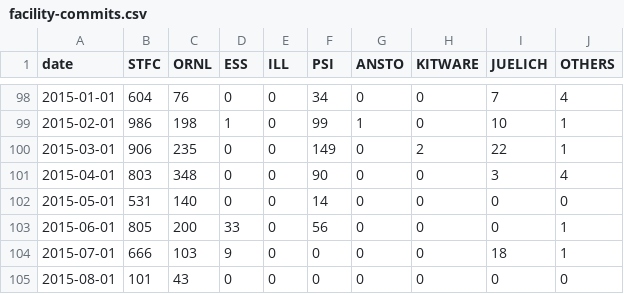
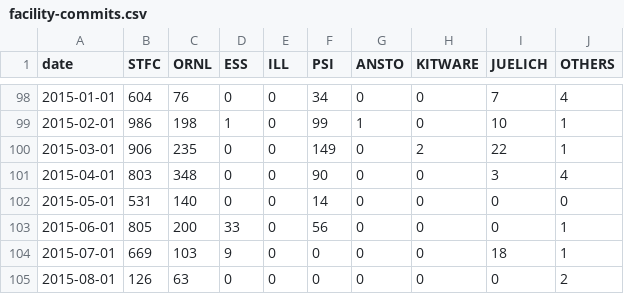
Before and after one commit to mantidproject/documents, a CSV file: Project-Management/reports/facility-commits.csv, drawn as a sheet; only a part is shown, gaps mark what is left out.

```diff
--- a/Project-Management/reports/facility-commits.csv
+++ b/Project-Management/reports/facility-commits.csv
@@ -103,3 +103,3 @@ date,STFC,ORNL,ESS,ILL,PSI,ANSTO,KITWARE,JUELICH,OTHERS
 2015-06-01,805,200,33,0,56,0,0,0,1
-2015-07-01,666,103,9,0,0,0,0,18,1
-2015-08-01,101,43,0,0,0,0,0,0,0
+2015-07-01,669,103,9,0,0,0,0,18,1
+2015-08-01,126,63,0,0,0,0,0,0,2
```
Also changed, not shown: Project-Management/reports/facility-added-lines.csv, Project-Management/reports/facility-changed-files.csv, 1 other file.
